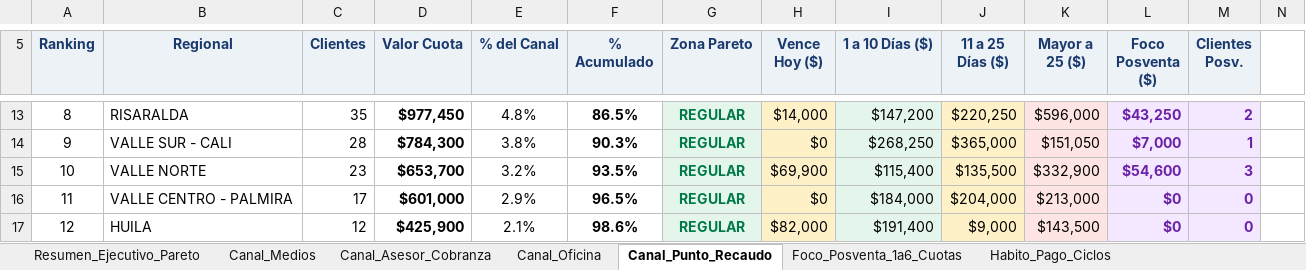
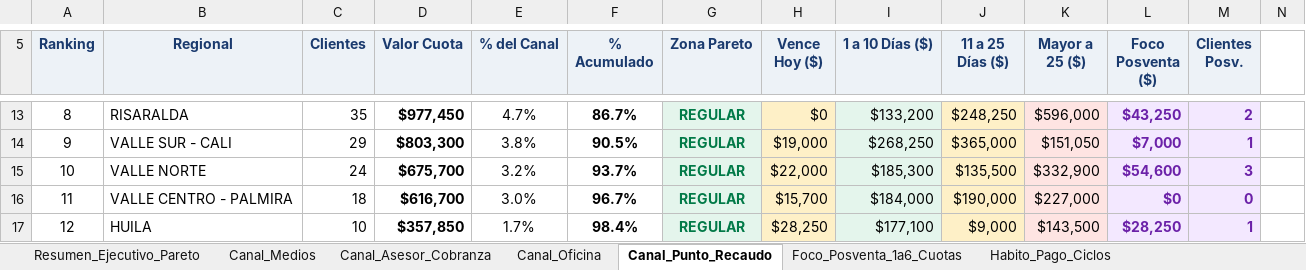
Before and after one commit to coordplaneacioncarteranal-del/reporte-pareto, an Excel workbook: Reporte_Pareto_Ejecutivo.xlsx, sheet Canal_Punto_Recaudo, drawn as a sheet; only a part is shown, gaps mark what is left out; values as stored, in another font and other column widths than the file's, no borders; the diff covers the shown part only; the diff names each change by its address in the sheet, - before the commit and + after, or states it on an @@ line.

```diff
--- a/Reporte_Pareto_Ejecutivo.xlsx (sheet Canal_Punto_Recaudo)
+++ b/Reporte_Pareto_Ejecutivo.xlsx (sheet Canal_Punto_Recaudo)
-E13 (% del Canal): 4.8%
+E13 (% del Canal): 4.7%
-F13 (% Acumulado): 86.5%
+F13 (% Acumulado): 86.7%
-H13 (Vence Hoy ($)): $14,000
+H13 (Vence Hoy ($)): $0
-I13 (1 a 10 Días ($)): $147,200
+I13 (1 a 10 Días ($)): $133,200
-J13 (11 a 25 Días ($)): $220,250
+J13 (11 a 25 Días ($)): $248,250
-C14 (Clientes): 28
+C14 (Clientes): 29
-D14 (Valor Cuota): $784,300
+D14 (Valor Cuota): $803,300
-F14 (% Acumulado): 90.3%
+F14 (% Acumulado): 90.5%
-H14 (Vence Hoy ($)): $0
+H14 (Vence Hoy ($)): $19,000
-C15 (Clientes): 23
+C15 (Clientes): 24
-D15 (Valor Cuota): $653,700
+D15 (Valor Cuota): $675,700
-F15 (% Acumulado): 93.5%
+F15 (% Acumulado): 93.7%
-H15 (Vence Hoy ($)): $69,900
+H15 (Vence Hoy ($)): $22,000
-I15 (1 a 10 Días ($)): $115,400
+I15 (1 a 10 Días ($)): $185,300
-C16 (Clientes): 17
+C16 (Clientes): 18
-D16 (Valor Cuota): $601,000
+D16 (Valor Cuota): $616,700
-E16 (% del Canal): 2.9%
+E16 (% del Canal): 3.0%
-F16 (% Acumulado): 96.5%
+F16 (% Acumulado): 96.7%
-H16 (Vence Hoy ($)): $0
+H16 (Vence Hoy ($)): $15,700
-J16 (11 a 25 Días ($)): $204,000
+J16 (11 a 25 Días ($)): $190,000
-K16 (Mayor a 25 ($)): $213,000
+K16 (Mayor a 25 ($)): $227,000
-C17 (Clientes): 12
+C17 (Clientes): 10
-D17 (Valor Cuota): $425,900
+D17 (Valor Cuota): $357,850
-E17 (% del Canal): 2.1%
+E17 (% del Canal): 1.7%
-F17 (% Acumulado): 98.6%
+F17 (% Acumulado): 98.4%
-H17 (Vence Hoy ($)): $82,000
+H17 (Vence Hoy ($)): $28,250
-I17 (1 a 10 Días ($)): $191,400
+I17 (1 a 10 Días ($)): $177,100
-L17 (Foco Posventa ($)): $0
+L17 (Foco Posventa ($)): $28,250
-M17 (Clientes Posv.): 0
+M17 (Clientes Posv.): 1
```
Also changed, not shown: 7 added rows, 7 removed rows, 273 edited cells and cell formats elsewhere in this sheet, sheet Foco_Posventa_1a6_Cuotas, sheet Resumen_Ejecutivo_Pareto, sheet Habito_Pago_Ciclos, sheet Canal_Asesor_Cobranza, sheet Canal_Oficina, sheet Canal_Medios.
